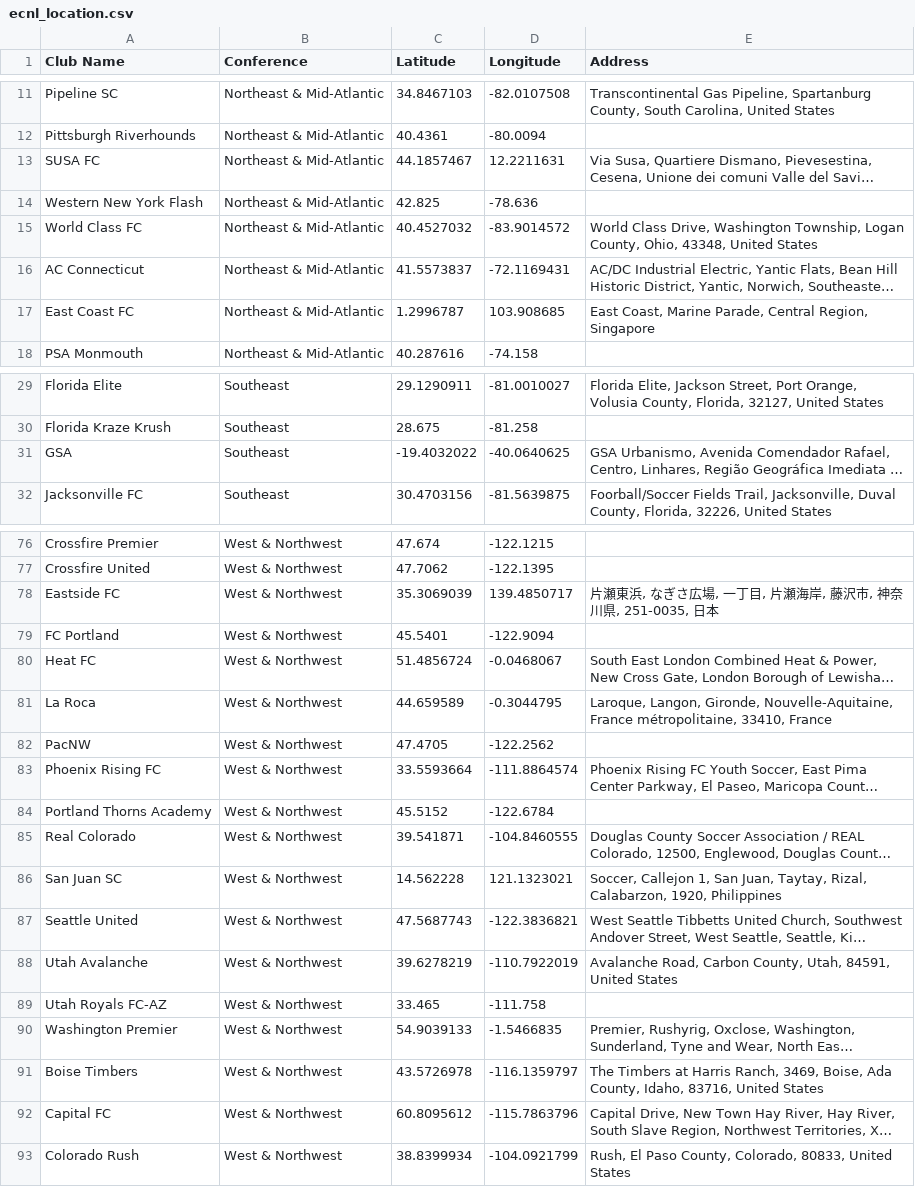
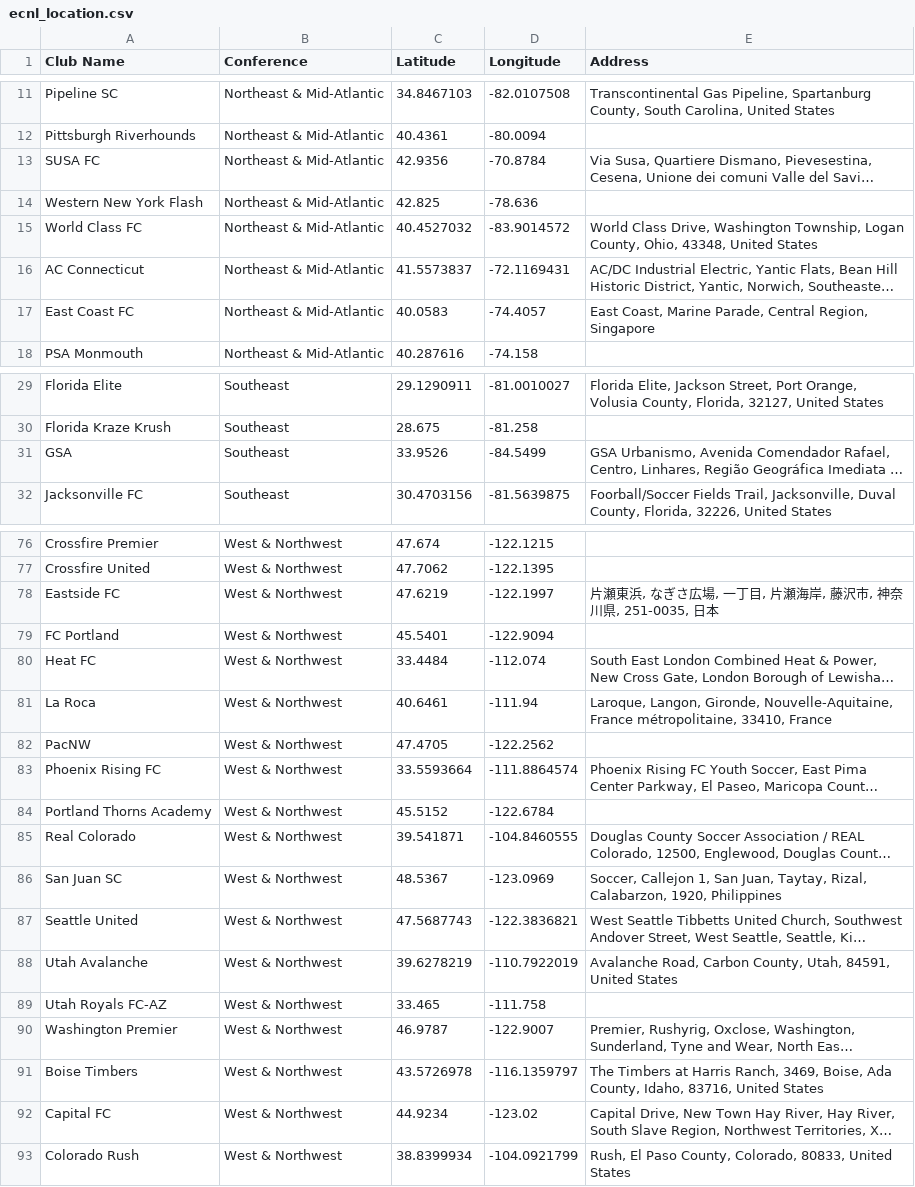
Before and after one commit to infofc360/recruit360, a CSV file: ecnl_location.csv, drawn as a sheet; only a part is shown, gaps mark what is left out; long unchanged cells end in …; the diff covers the shown part only; the diff names each change by its address in the sheet, - before the commit and + after, or states it on an @@ line.

```diff
--- a/ecnl_location.csv
+++ b/ecnl_location.csv
-C13 (Latitude): 44.1857467
+C13 (Latitude): 42.9356
-D13 (Longitude): 12.2211631
+D13 (Longitude): -70.8784
-C17 (Latitude): 1.2996787
+C17 (Latitude): 40.0583
-D17 (Longitude): 103.908685
+D17 (Longitude): -74.4057
-C31 (Latitude): -19.4032022
+C31 (Latitude): 33.9526
-D31 (Longitude): -40.0640625
+D31 (Longitude): -84.5499
-C78 (Latitude): 35.3069039
+C78 (Latitude): 47.6219
-D78 (Longitude): 139.4850717
+D78 (Longitude): -122.1997
-C80 (Latitude): 51.4856724
+C80 (Latitude): 33.4484
-D80 (Longitude): -0.0468067
+D80 (Longitude): -112.074
-C81 (Latitude): 44.659589
+C81 (Latitude): 40.6461
-D81 (Longitude): -0.3044795
+D81 (Longitude): -111.94
-C86 (Latitude): 14.562228
+C86 (Latitude): 48.5367
-D86 (Longitude): 121.1323021
+D86 (Longitude): -123.0969
-C90 (Latitude): 54.9039133
+C90 (Latitude): 46.9787
-D90 (Longitude): -1.5466835
+D90 (Longitude): -122.9007
-C92 (Latitude): 60.8095612
+C92 (Latitude): 44.9234
-D92 (Longitude): -115.7863796
+D92 (Longitude): -123.02
```
Also changed, not shown: 28 edited cells elsewhere in this file, 1 other file.
